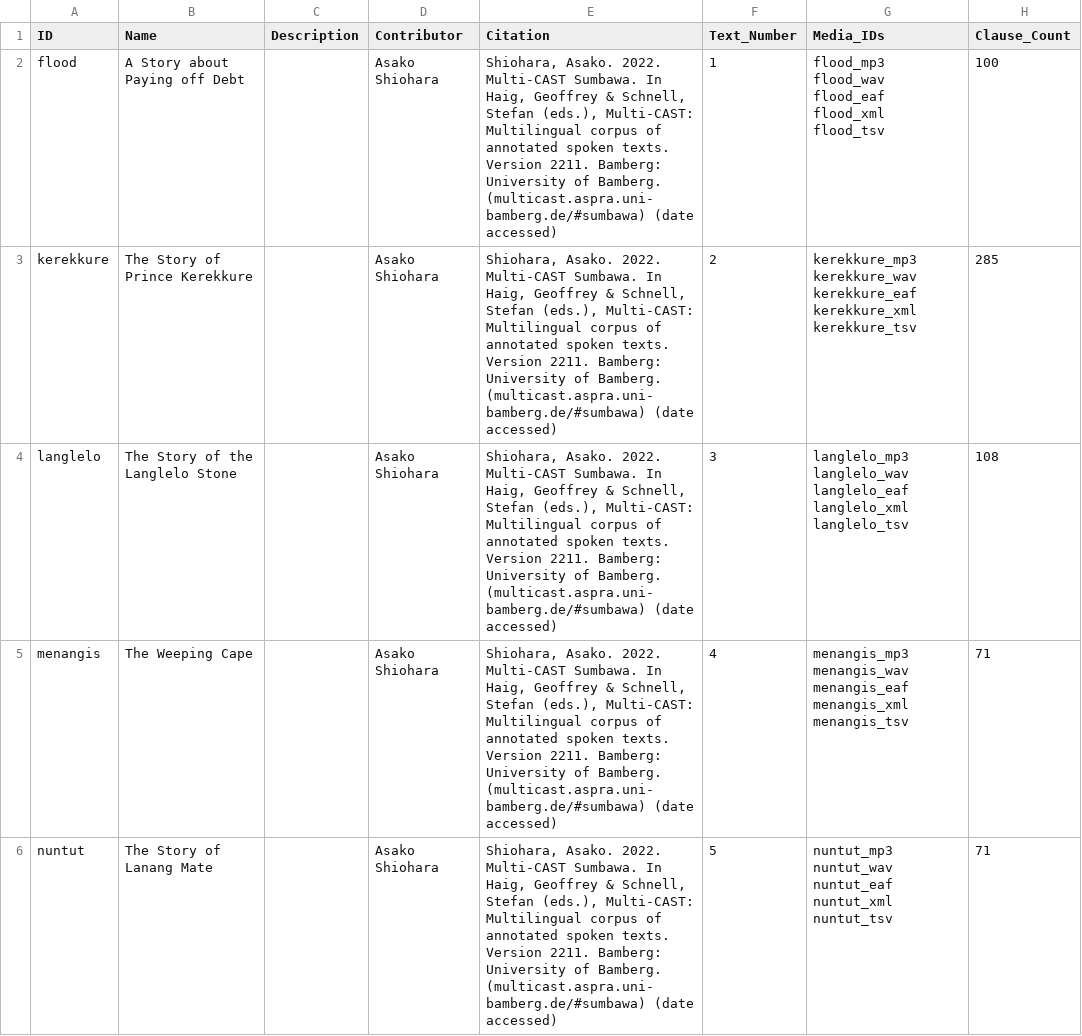
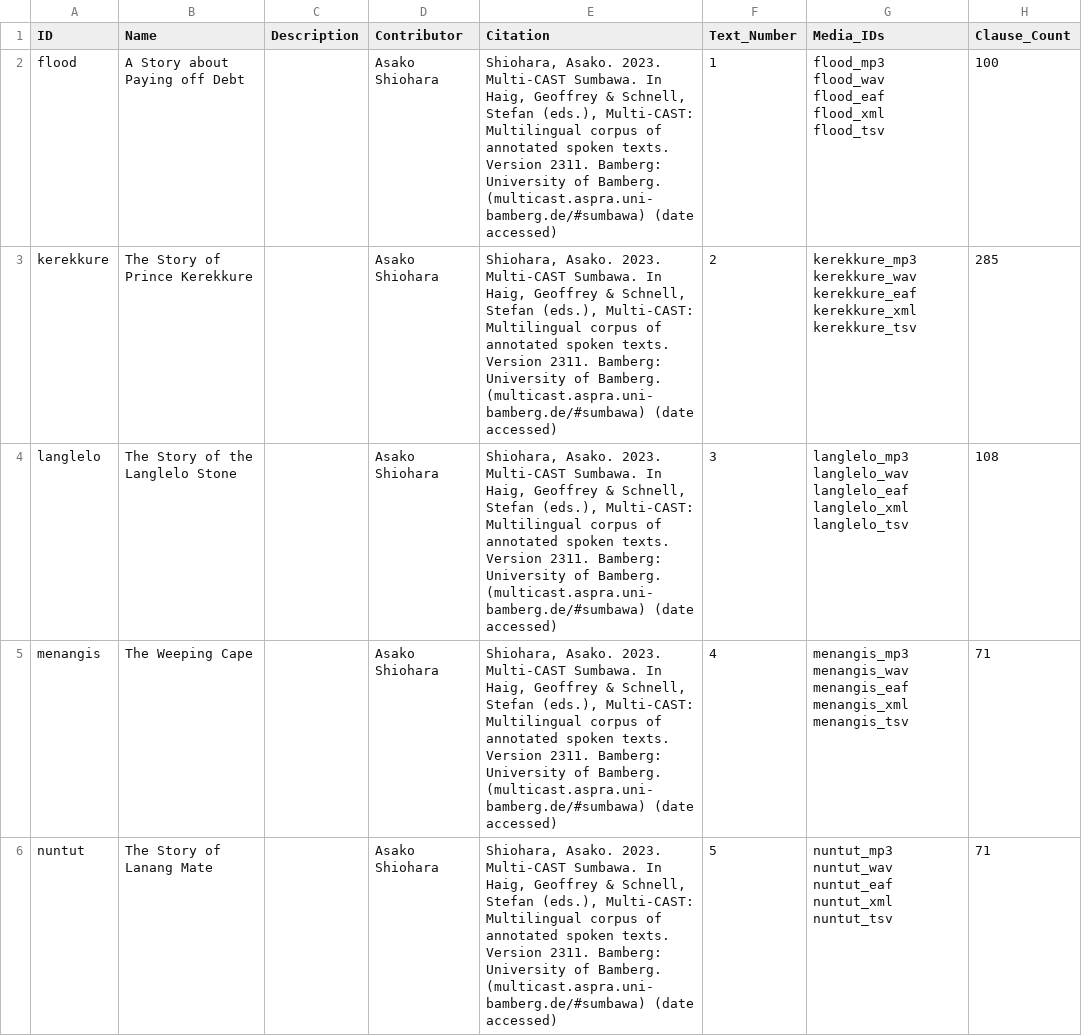
Before and after one commit to Multi-CAST/mcsumbawa, a CSV file: cldf/texts.csv, drawn as a sheet; only a part is shown; the diff names each change by its address in the sheet, - before the commit and + after, or states it on an @@ line.

```diff
--- a/cldf/texts.csv
+++ b/cldf/texts.csv
-E2:E6 (Citation): Shiohara, Asako. 2022. Multi-CAST Sumbawa. In Haig, Geoffrey & Schnell, Stefan (eds.), Multi-CAST: Multilingual corpus of annotated spoken texts. Version 2211. Bamberg: University…
+E2:E6 (Citation): Shiohara, Asako. 2023. Multi-CAST Sumbawa. In Haig, Geoffrey & Schnell, Stefan (eds.), Multi-CAST: Multilingual corpus of annotated spoken texts. Version 2311. Bamberg: University…
```
Also changed, not shown: cldf/media.csv, cldf/media/mc_sumbawa_flood.tsv, 16 other files.
